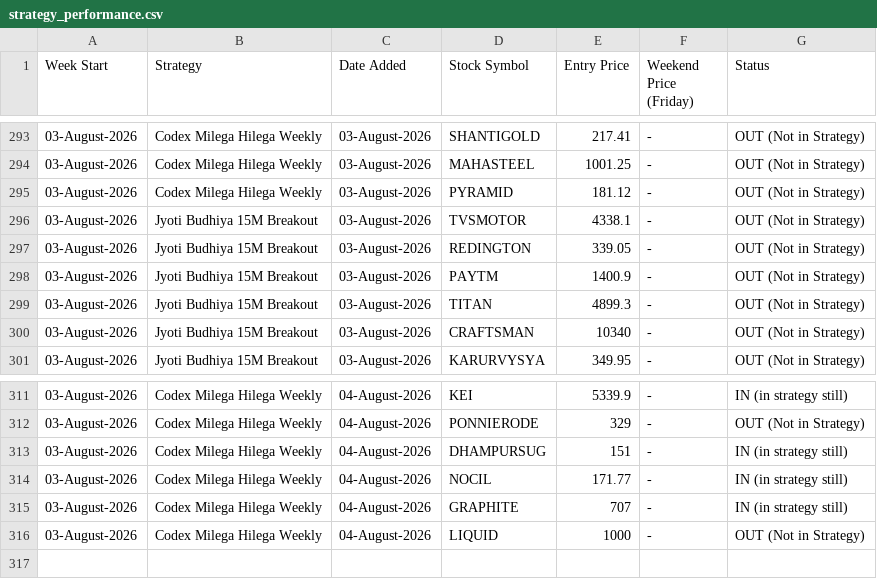
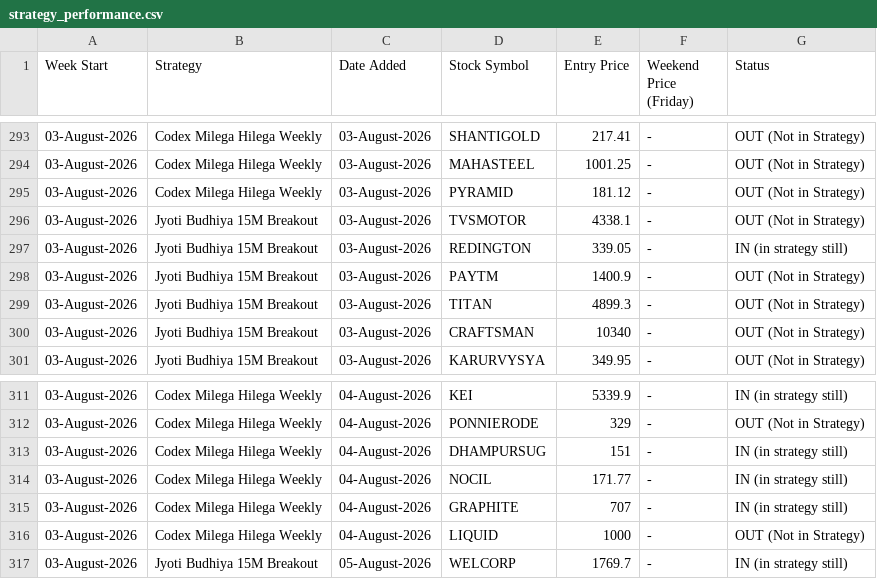
Before and after one commit to anjaninikunj/Stock-tracker-app, a CSV file: strategy_performance.csv, drawn as a sheet; only a part is shown, gaps mark what is left out.

```diff
--- a/strategy_performance.csv
+++ b/strategy_performance.csv
@@ -296,3 +296,3 @@ Week Start,Strategy,Date Added,Stock Symbol,Entry Price,Weekend Price (Friday),S
 03-August-2026,Jyoti Budhiya 15M Breakout,03-August-2026,TVSMOTOR,4338.1,-,OUT (Not in Strategy)
-03-August-2026,Jyoti Budhiya 15M Breakout,03-August-2026,REDINGTON,339.05,-,OUT (Not in Strategy)
+03-August-2026,Jyoti Budhiya 15M Breakout,03-August-2026,REDINGTON,339.05,-,IN (in strategy still)
 03-August-2026,Jyoti Budhiya 15M Breakout,03-August-2026,PAYTM,1400.9,-,OUT (Not in Strategy)
@@ -316 +316,2 @@ Week Start,Strategy,Date Added,Stock Symbol,Entry Price,Weekend Price (Friday),S
 03-August-2026,Codex Milega Hilega Weekly,04-August-2026,LIQUID,1000,-,OUT (Not in Strategy)
+03-August-2026,Jyoti Budhiya 15M Breakout,05-August-2026,WELCORP,1769.7,-,IN (in strategy still)
```
